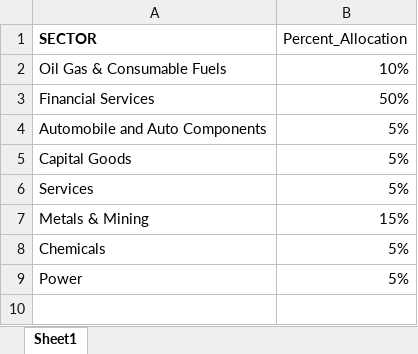
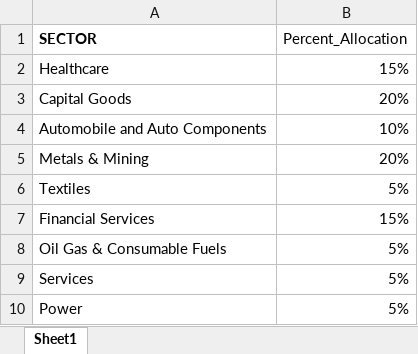
Before and after one commit to ansh-satellite/ocean-finvest, an Excel workbook: Sectorwise_equity_allocation.xlsx, sheet Sheet1, drawn as a sheet; values as stored, in another font and other column widths than the file's, no borders; removed rows and columns are numbered as before the commit, all else as after; the diff names each change by its address in the sheet, - before the commit and + after, or states it on an @@ line.

Commit message:
Update momentum code and allocation data for dashboard push

```diff
--- a/Sectorwise_equity_allocation.xlsx (sheet Sheet1)
+++ b/Sectorwise_equity_allocation.xlsx (sheet Sheet1)
+row 2: Healthcare | 15%
+row 3: Capital Goods | 20%
-A4 (SECTOR): Oil Gas & Consumable Fuels
+A4 (SECTOR): Automobile and Auto Components
+row 5: Metals & Mining | 20%
+row 6: Textiles | 5%
-B7 (Percent_Allocation): 50%
+B7 (Percent_Allocation): 15%
-A8 (SECTOR): Automobile and Auto Components
+A8 (SECTOR): Oil Gas & Consumable Fuels
-row 5: Capital Goods | 5%
-row 7: Metals & Mining | 15%
-row 8: Chemicals | 5%
```
Also changed, not shown: dashboard/data/Sectorwise_equity_allocation.xlsx, dashboard/data/mcap_wise_stock_allocation.xlsx, 3 other files.
